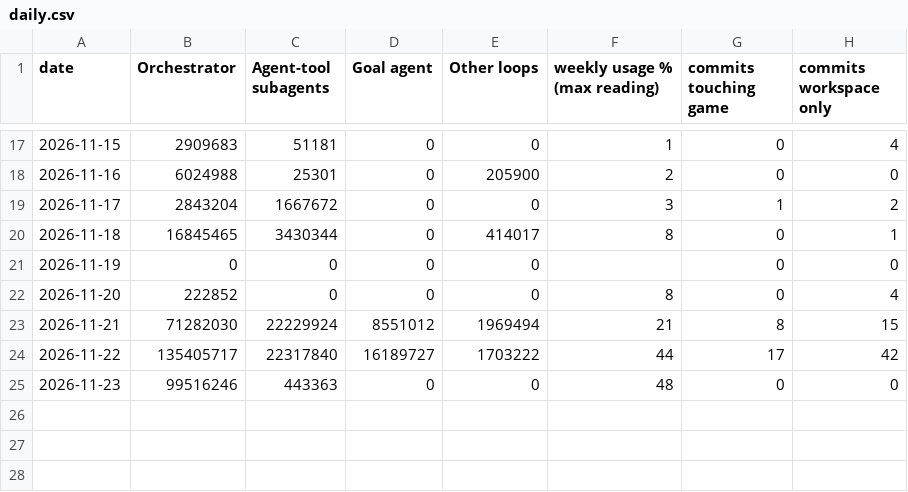
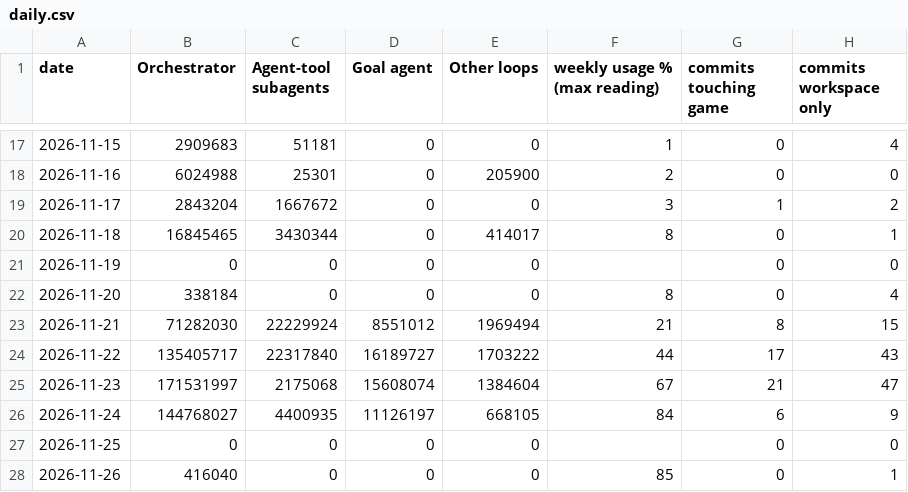
Before and after one commit to 4ltrem/chill-bee-game, a CSV file: _meta/drafts/a7/data/daily.csv, drawn as a sheet; only a part is shown, gaps mark what is left out.

```diff
--- a/_meta/drafts/a7/data/daily.csv
+++ b/_meta/drafts/a7/data/daily.csv
@@ -21,5 +21,8 @@ date,Orchestrator,Agent-tool subagents,Goal agent,Other loops,weekly usage % (ma
 2026-11-19,0,0,0,0,,0,0
-2026-11-20,222852,0,0,0,8,0,4
+2026-11-20,338184,0,0,0,8,0,4
 2026-11-21,71282030,22229924,8551012,1969494,21,8,15
-2026-11-22,135405717,22317840,16189727,1703222,44,17,42
-2026-11-23,99516246,443363,0,0,48,0,0
+2026-11-22,135405717,22317840,16189727,1703222,44,17,43
+2026-11-23,171531997,2175068,15608074,1384604,67,21,47
+2026-11-24,144768027,4400935,11126197,668105,84,6,9
+2026-11-25,0,0,0,0,,0,0
+2026-11-26,416040,0,0,0,85,0,1
```
Also changed, not shown: _meta/agent-runs.csv, _meta/drafts/a7/data/versions.csv, 19 other files.
